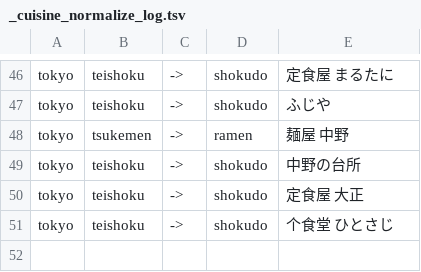
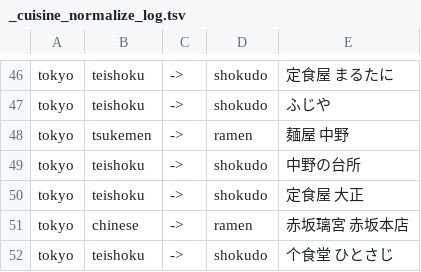
Before and after one commit to fktiapps/fkti-dining-app, a TSV file: data/_cuisine_normalize_log.tsv, drawn as a sheet; only a part is shown, gaps mark what is left out.

```diff
--- a/data/_cuisine_normalize_log.tsv
+++ b/data/_cuisine_normalize_log.tsv
@@ -50,2 +50,3 @@ tokyo	teishoku	->	shokudo	中野の台所
 tokyo	teishoku	->	shokudo	定食屋 大正
+tokyo	chinese	->	ramen	赤坂璃宮 赤坂本店
 tokyo	teishoku	->	shokudo	个食堂 ひとさじ
```
Also changed, not shown: 24 other files.
